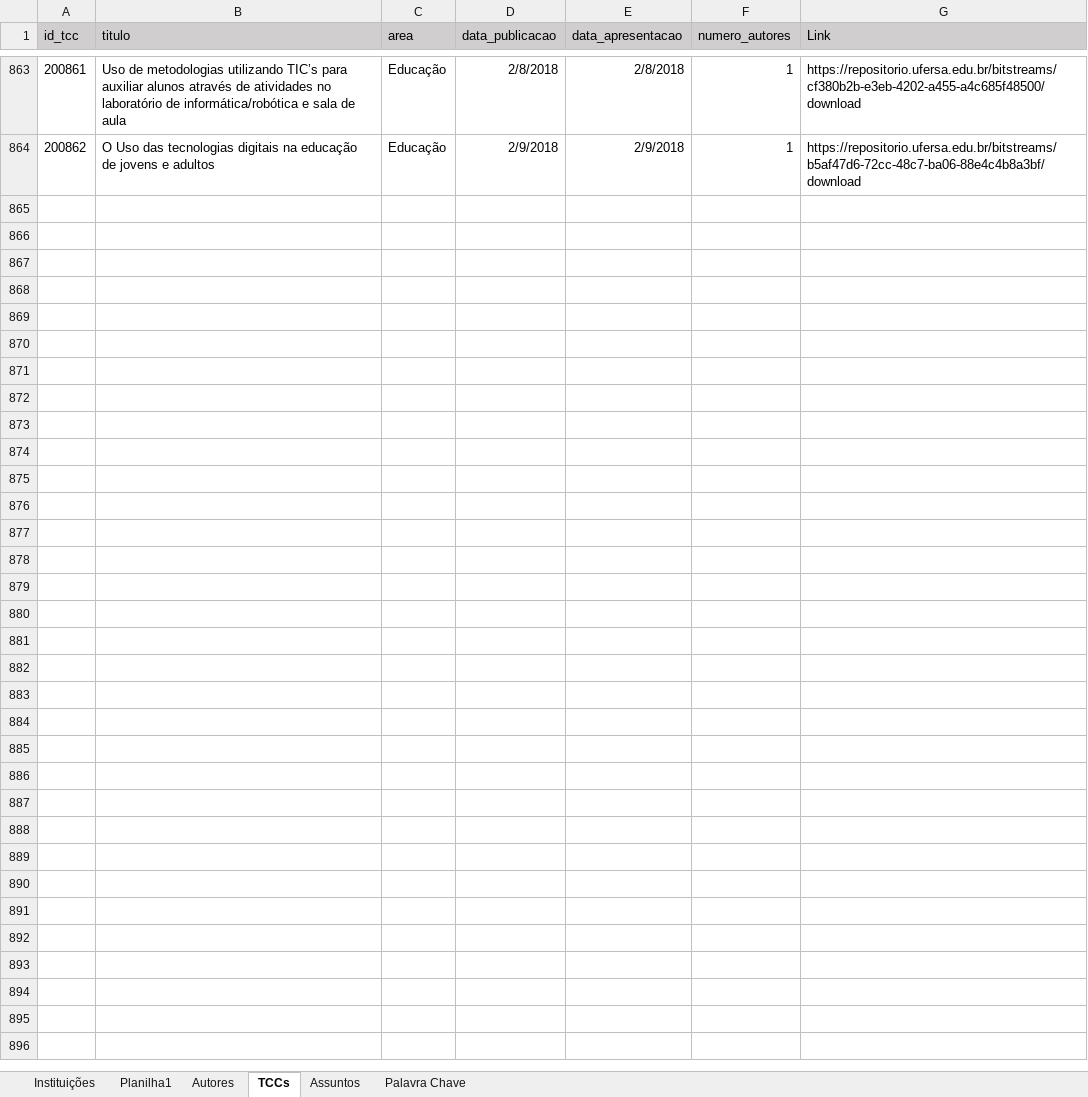
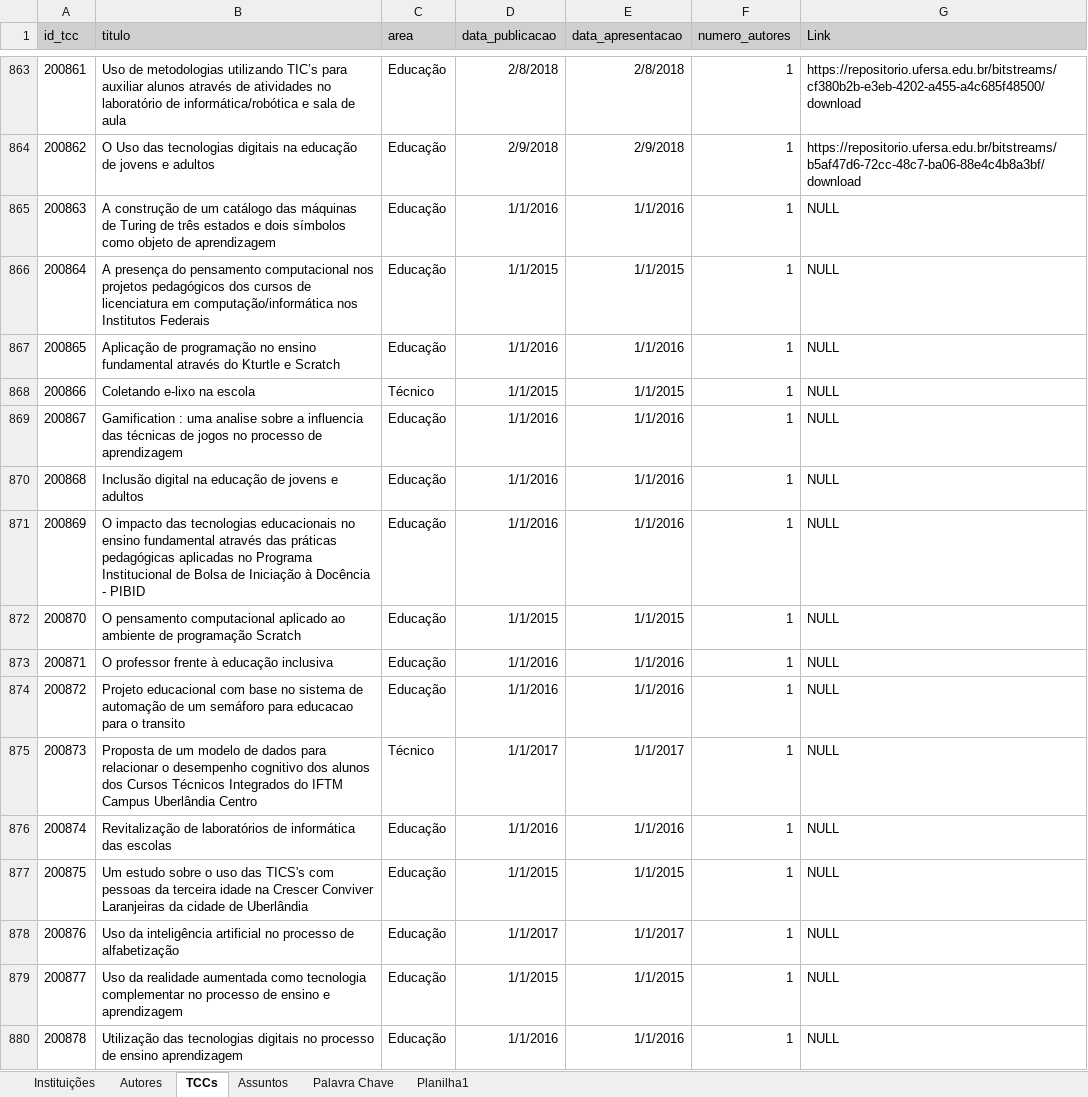
Before and after one commit to Geilsondss/Fluxo_da_Comunicacao_Cientifica_Lic_Comp, an Excel workbook: Data/data_treated.xlsx, sheet TCCs, drawn as a sheet; only a part is shown, gaps mark what is left out; values as stored, in another font and other column widths than the file's, no borders; the diff names each change by its address in the sheet, - before the commit and + after, or states it on an @@ line.

Commit message:
Dados TRATADOS da IFTM coletados no dia 20/09/25

```diff
--- a/Data/data_treated.xlsx (sheet TCCs)
+++ b/Data/data_treated.xlsx (sheet TCCs)
@@ sheet tab order changed: Instituições | Autores | TCCs | Assuntos | Palavra Chave | Planilha1 @@
+row 865: 200863 | A construção de um catálogo das máquinas de Turing de três estados e dois símbolos como objeto de aprendizagem | Educação | 1/1/2016 | 1/1/2016 | 1 | NULL
+row 866: 200864 | A presença do pensamento computacional nos projetos pedagógicos dos cursos de licenciatura em computação/informática nos Institutos Federais | Educação | 1/1/2015 | 1/1/2015 | 1 | NULL
+row 867: 200865 | Aplicação de programação no ensino fundamental através do Kturtle e Scratch | Educação | 1/1/2016 | 1/1/2016 | 1 | NULL
+row 868: 200866 | Coletando e-lixo na escola | Técnico | 1/1/2015 | 1/1/2015 | 1 | NULL
+row 869: 200867 | Gamification : uma analise sobre a influencia das técnicas de jogos no processo de aprendizagem | Educação | 1/1/2016 | 1/1/2016 | 1 | NULL
+row 870: 200868 | Inclusão digital na educação de jovens e adultos | Educação | 1/1/2016 | 1/1/2016 | 1 | NULL
+row 871: 200869 | O impacto das tecnologias educacionais no ensino fundamental através das práticas pedagógicas aplicadas no Programa Institucional de Bolsa de Iniciação à Docência - PIBID | Educação | 1/1/2016 | 1/1/2016 | 1 | NULL
+row 872: 200870 | O pensamento computacional aplicado ao ambiente de programação Scratch | Educação | 1/1/2015 | 1/1/2015 | 1 | NULL
+row 873: 200871 | O professor frente à educação inclusiva | Educação | 1/1/2016 | 1/1/2016 | 1 | NULL
+row 874: 200872 | Projeto educacional com base no sistema de automação de um semáforo para educacao para o transito | Educação | 1/1/2016 | 1/1/2016 | 1 | NULL
+row 875: 200873 | Proposta de um modelo de dados para relacionar o desempenho cognitivo dos alunos dos Cursos Técnicos Integrados do IFTM Campus Uberlândia Centro | Técnico | 1/1/2017 | 1/1/2017 | 1 | NULL
+row 876: 200874 | Revitalização de laboratórios de informática das escolas | Educação | 1/1/2016 | 1/1/2016 | 1 | NULL
+row 877: 200875 | Um estudo sobre o uso das TICS's com pessoas da terceira idade na Crescer Conviver Laranjeiras da cidade de Uberlândia | Educação | 1/1/2015 | 1/1/2015 | 1 | NULL
+row 878: 200876 | Uso da inteligência artificial no processo de alfabetização | Educação | 1/1/2017 | 1/1/2017 | 1 | NULL
+row 879: 200877 | Uso da realidade aumentada como tecnologia complementar no processo de ensino e aprendizagem | Educação | 1/1/2015 | 1/1/2015 | 1 | NULL
+row 880: 200878 | Utilização das tecnologias digitais no processo de ensino aprendizagem | Educação | 1/1/2016 | 1/1/2016 | 1 | NULL
```
Also changed, not shown: sheet Autores, sheet Assuntos, sheet Instituições, formulas that keep their value.
